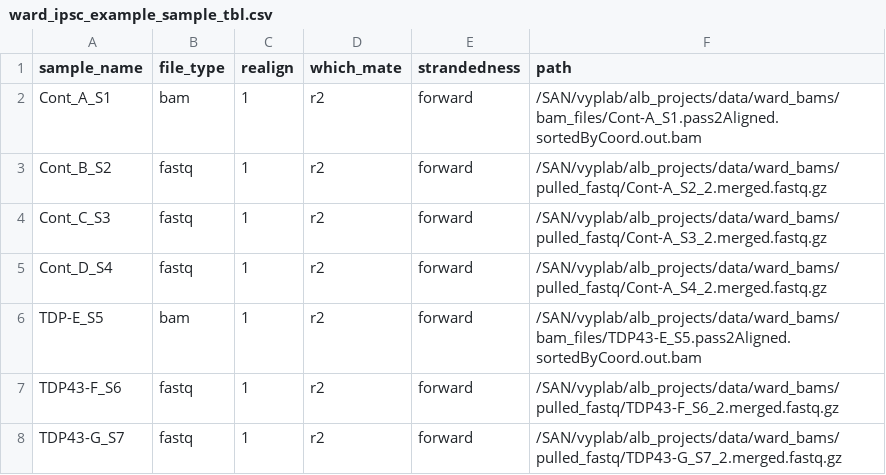
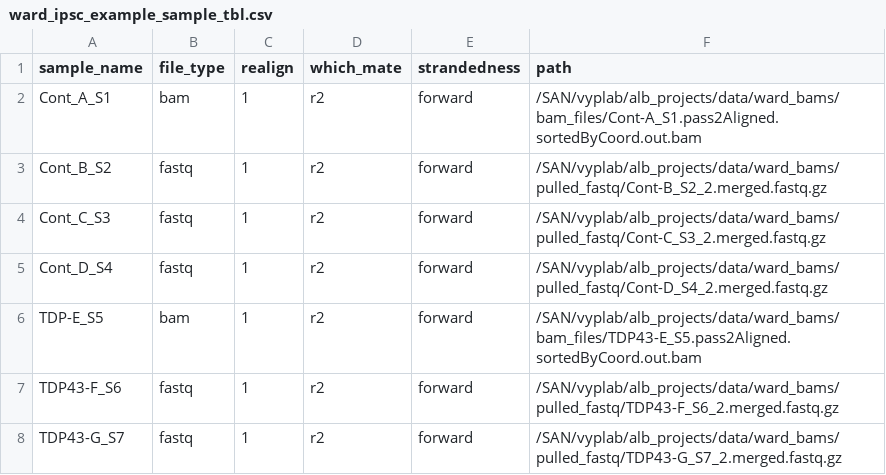
Before and after one commit to frattalab/tectools_pipeline, a CSV file: config/ward_ipsc_example_sample_tbl.csv, drawn as a sheet.

Commit message:
fix paths in sample table

```diff
--- a/config/ward_ipsc_example_sample_tbl.csv
+++ b/config/ward_ipsc_example_sample_tbl.csv
@@ -2,5 +2,5 @@ sample_name,file_type,realign,which_mate,strandedness,path
 Cont_A_S1,bam,1,r2,forward,/SAN/vyplab/alb_projects/data/ward_bams/bam_files/Cont-A_S1.pass2Aligned.sortedByCoord.out.bam
-Cont_B_S2,fastq,1,r2,forward,/SAN/vyplab/alb_projects/data/ward_bams/pulled_fastq/Cont-A_S2_2.merged.fastq.gz
-Cont_C_S3,fastq,1,r2,forward,/SAN/vyplab/alb_projects/data/ward_bams/pulled_fastq/Cont-A_S3_2.merged.fastq.gz
-Cont_D_S4,fastq,1,r2,forward,/SAN/vyplab/alb_projects/data/ward_bams/pulled_fastq/Cont-A_S4_2.merged.fastq.gz
+Cont_B_S2,fastq,1,r2,forward,/SAN/vyplab/alb_projects/data/ward_bams/pulled_fastq/Cont-B_S2_2.merged.fastq.gz
+Cont_C_S3,fastq,1,r2,forward,/SAN/vyplab/alb_projects/data/ward_bams/pulled_fastq/Cont-C_S3_2.merged.fastq.gz
+Cont_D_S4,fastq,1,r2,forward,/SAN/vyplab/alb_projects/data/ward_bams/pulled_fastq/Cont-D_S4_2.merged.fastq.gz
 TDP-E_S5,bam,1,r2,forward,/SAN/vyplab/alb_projects/data/ward_bams/bam_files/TDP43-E_S5.pass2Aligned.sortedByCoord.out.bam
```
